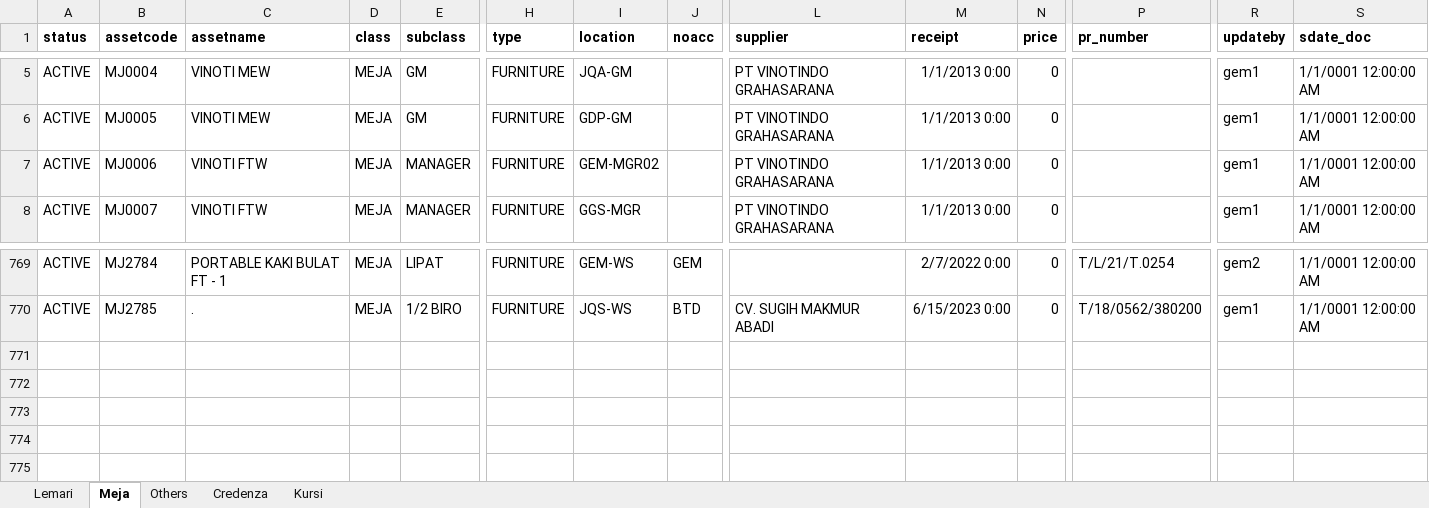
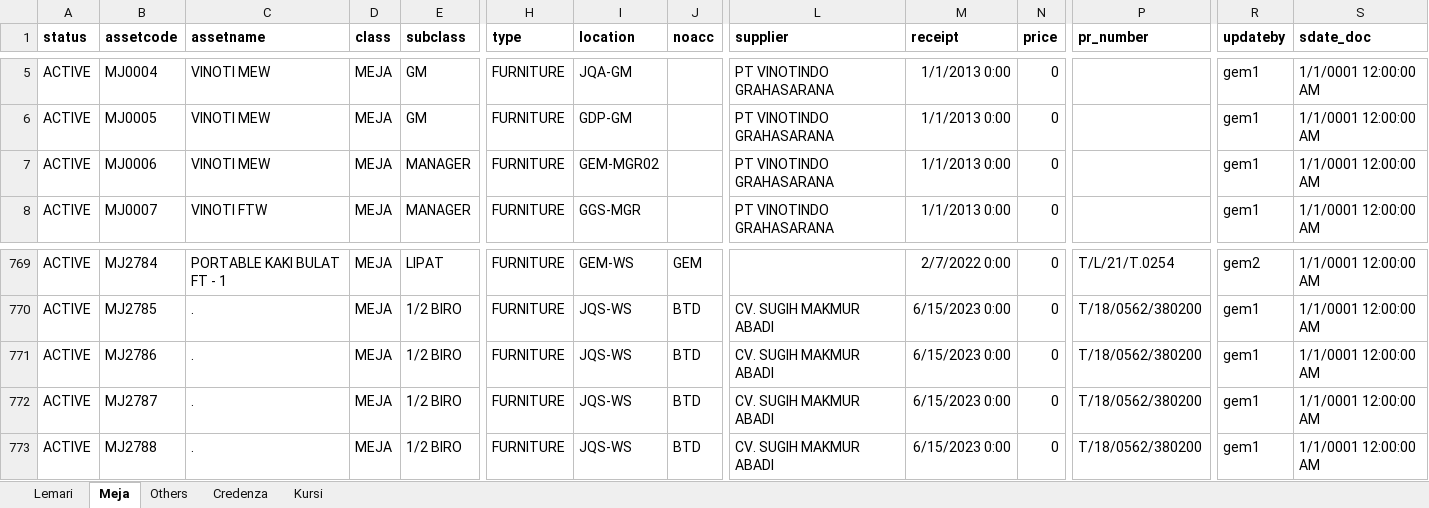
Before and after one commit to Tole2404/inventory-pwa, an Excel workbook: asset/Export GT Asset.xlsx, sheet Meja, drawn as a sheet; only a part is shown, gaps mark what is left out; values as stored, in another font and other column widths than the file's, no borders; rows hold the shown columns only; the diff names each change by its address in the sheet, - before the commit and + after, or states it on an @@ line.

```diff
--- a/asset/Export GT Asset.xlsx (sheet Meja)
+++ b/asset/Export GT Asset.xlsx (sheet Meja)
-C7 (assetname): VINOTI FTW
+C7 (assetname): VINOTI MEW
+row 771: ACTIVE | MJ2786 | . | MEJA | 1/2 BIRO | FURNITURE | JQS-WS | BTD | CV. SUGIH MAKMUR ABADI | 6/15/2023 0:00 | 0 | T/18/0562/380200 | gem1 | 1/1/0001 12:00:00 AM
+row 772: ACTIVE | MJ2787 | . | MEJA | 1/2 BIRO | FURNITURE | JQS-WS | BTD | CV. SUGIH MAKMUR ABADI | 6/15/2023 0:00 | 0 | T/18/0562/380200 | gem1 | 1/1/0001 12:00:00 AM
+row 773: ACTIVE | MJ2788 | . | MEJA | 1/2 BIRO | FURNITURE | JQS-WS | BTD | CV. SUGIH MAKMUR ABADI | 6/15/2023 0:00 | 0 | T/18/0562/380200 | gem1 | 1/1/0001 12:00:00 AM
```
Also changed, not shown: sheet Credenza, 2 other files.
